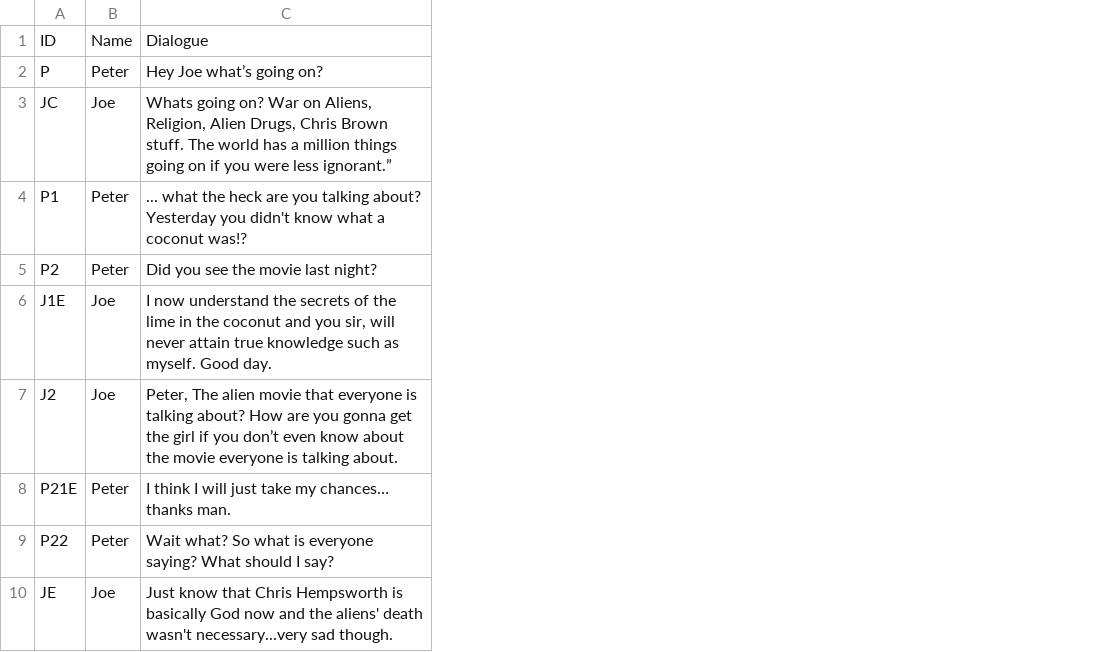
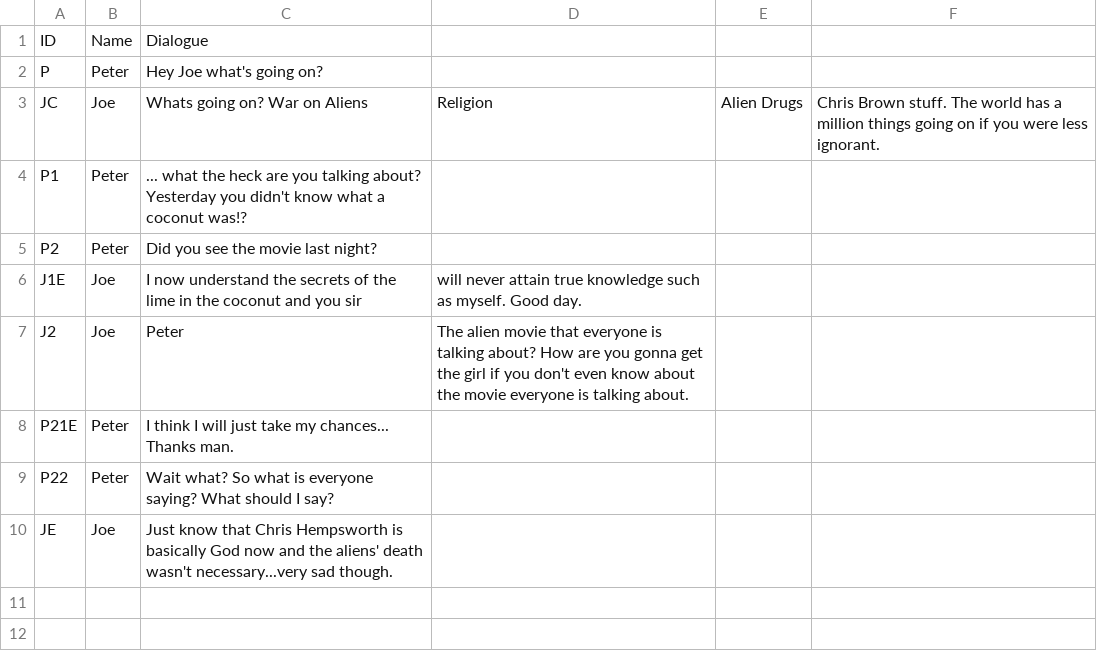
Before and after one commit to NotMiggels/EGD-Project1, a CSV file: EGD-Project1/Assets/Resources/Joe2.csv, drawn as a sheet; the diff names each change by its address in the sheet, - before the commit and + after, or states it on an @@ line.

```diff
--- a/EGD-Project1/Assets/Resources/Joe2.csv
+++ b/EGD-Project1/Assets/Resources/Joe2.csv
+column D, rows 3-7: Religion |  |  | will never attain true knowledge such as myself. Good day. | The alien movie that everyone is talking about? How are you gonna get the girl if you don't even know about the movie everyone is talking about.
+column E, row 3: Alien Drugs
+column F, row 3: Chris Brown stuff. The world has a million things going on if you were less ignorant.
-C2: Hey Joe what’s going on?
+C2: Hey Joe what's going on?
-C3: …War on Aliens, Religion, Alien Drugs, Chris Brown stuff. The world has a million things going on if you were less ignorant.”
+C3: …War on Aliens
-C6: …and you sir, will never attain true knowledge such as myself. Good day.
+C6: …and you sir
-C7: Peter, The alien movie that everyone is talking about? How are you gonna get the girl if you don’t even know about the movie everyone is talking about.
+C7: Peter
-C8: …take my chances… thanks man.
+C8: …take my chances... Thanks man.
```
Also changed, not shown: 4 other files.
